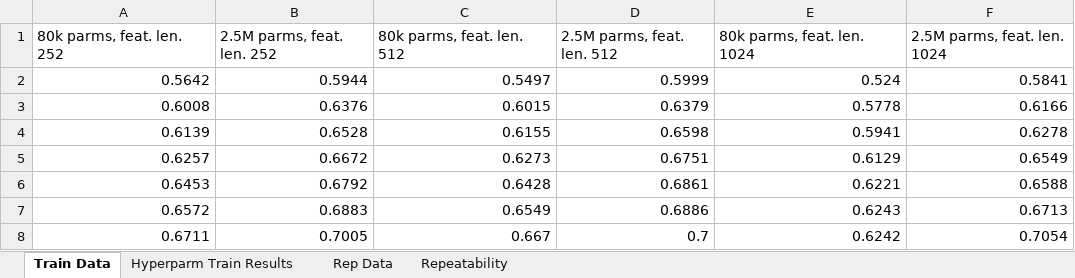
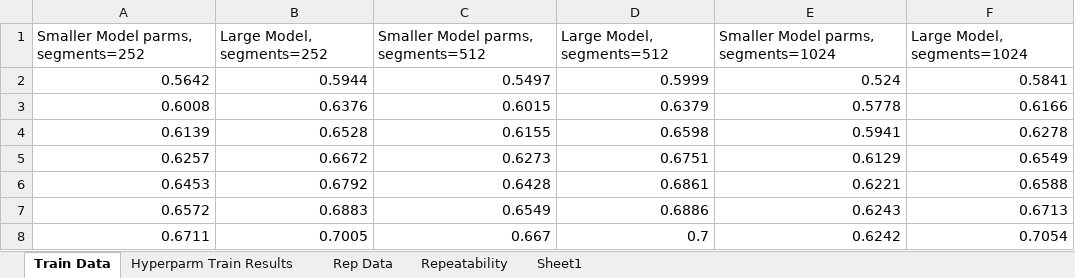
Before and after one commit to tima0476/final_timothy_mason_csci5922_s20, an Excel workbook: Charts.xlsx, sheet Train Data, drawn as a sheet; only a part is shown; values as stored, in another font and other column widths than the file's, no borders; table styles not drawn; removed rows and columns are numbered as before the commit, all else as after; the diff names each change by its address in the sheet, - before the commit and + after, or states it on an @@ line.

```diff
--- a/Charts.xlsx (sheet Train Data)
+++ b/Charts.xlsx (sheet Train Data)
+sheet tab: Sheet1
-row 1: 80k parms, feat. len. 252 | 2.5M parms, feat. len. 252 | 80k parms, feat. len. 512 | 2.5M parms, feat. len. 512 | 80k parms, feat. len. 1024 | 2.5M parms, feat. len. 1024
+row 1: Smaller Model parms, segments=252 | Large Model, segments=252 | Smaller Model parms, segments=512 | Large Model, segments=512 | Smaller Model parms, segments=1024 | Large Model, segments=1024
```
Also changed, not shown: sheet Rep Data, charts or pictures, 2 other files.
